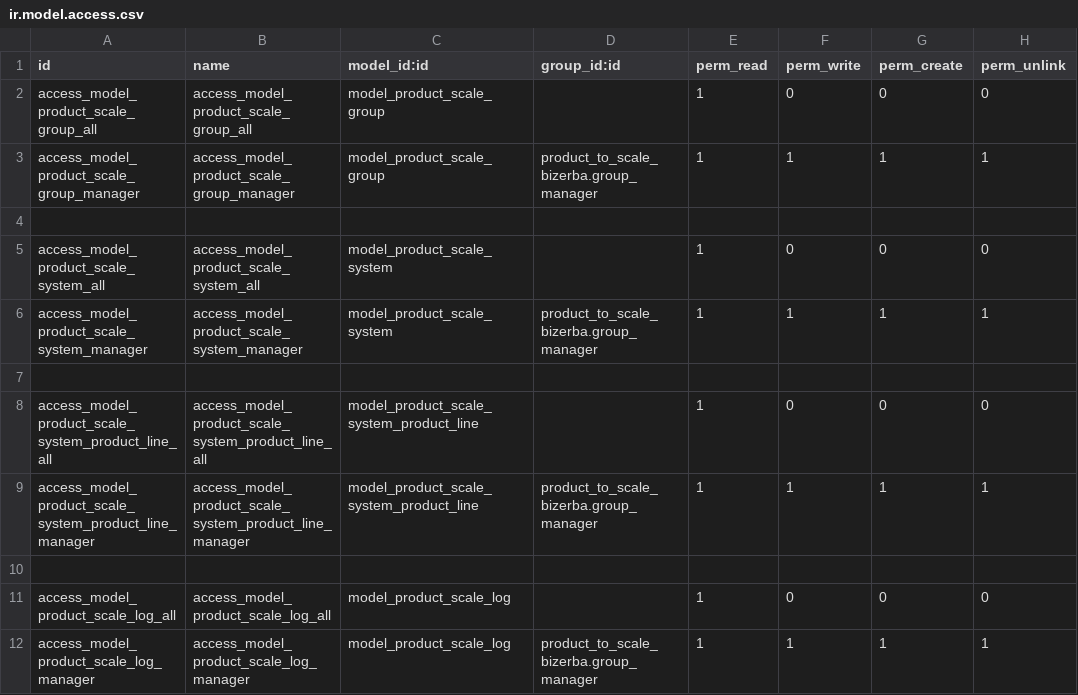
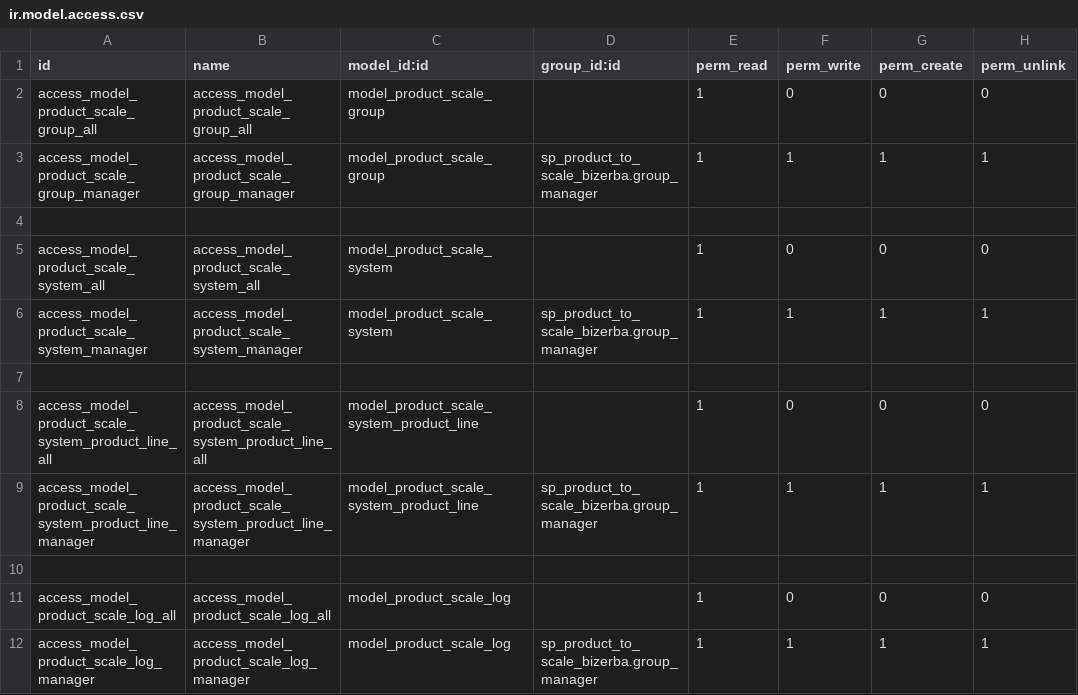
Before and after one commit to supercoopbdx/sp_product_to_scale_bizerba, a CSV file: security/ir.model.access.csv, drawn as a sheet.

Commit message:
rename all product_to_scale_bizerba => sp_product_to_scale_bizerba

```diff
--- a/security/ir.model.access.csv
+++ b/security/ir.model.access.csv
@@ -2,11 +2,11 @@ id,name,model_id:id,group_id:id,perm_read,perm_write,perm_create,perm_unlink
 access_model_product_scale_group_all,access_model_product_scale_group_all,model_product_scale_group,,1,0,0,0
-access_model_product_scale_group_manager,access_model_product_scale_group_manager,model_product_scale_group,product_to_scale_bizerba.group_manager,1,1,1,1
+access_model_product_scale_group_manager,access_model_product_scale_group_manager,model_product_scale_group,sp_product_to_scale_bizerba.group_manager,1,1,1,1
 ,,,,,,,
 access_model_product_scale_system_all,access_model_product_scale_system_all,model_product_scale_system,,1,0,0,0
-access_model_product_scale_system_manager,access_model_product_scale_system_manager,model_product_scale_system,product_to_scale_bizerba.group_manager,1,1,1,1
+access_model_product_scale_system_manager,access_model_product_scale_system_manager,model_product_scale_system,sp_product_to_scale_bizerba.group_manager,1,1,1,1
 ,,,,,,,
 access_model_product_scale_system_product_line_all,access_model_product_scale_system_product_line_all,model_product_scale_system_product_line,,1,0,0,0
-access_model_product_scale_system_product_line_manager,access_model_product_scale_system_product_line_manager,model_product_scale_system_product_line,product_to_scale_bizerba.group_manager,1,1,1,1
+access_model_product_scale_system_product_line_manager,access_model_product_scale_system_product_line_manager,model_product_scale_system_product_line,sp_product_to_scale_bizerba.group_manager,1,1,1,1
 ,,,,,,,
 access_model_product_scale_log_all,access_model_product_scale_log_all,model_product_scale_log,,1,0,0,0
-access_model_product_scale_log_manager,access_model_product_scale_log_manager,model_product_scale_log,product_to_scale_bizerba.group_manager,1,1,1,1
+access_model_product_scale_log_manager,access_model_product_scale_log_manager,model_product_scale_log,sp_product_to_scale_bizerba.group_manager,1,1,1,1
```
Also changed, not shown: 4 other files.
